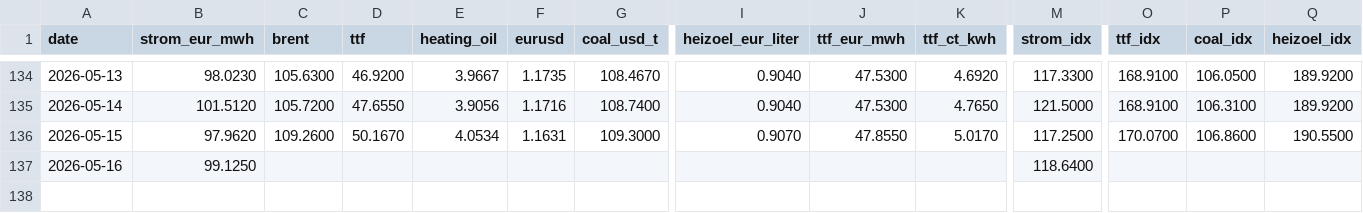
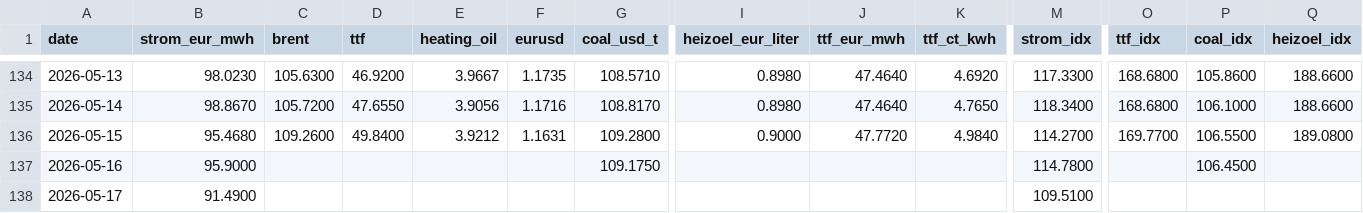
Before and after one commit to DoiEnnoson/Energyprices, a CSV file: data/daily_prices.csv, drawn as a sheet; only a part is shown, gaps mark what is left out; rows hold the shown columns only; the diff covers the shown part only; the diff names each change by its address in the sheet, - before the commit and + after, or states it on an @@ line.

```diff
--- a/data/daily_prices.csv
+++ b/data/daily_prices.csv
-G134 (coal_usd_t): 108.4670
+G134 (coal_usd_t): 108.5710
-I134:I135 (heizoel_eur_liter): 0.9040
+I134:I135 (heizoel_eur_liter): 0.8980
-J134:J135 (ttf_eur_mwh): 47.5300
+J134:J135 (ttf_eur_mwh): 47.4640
-O134:O135 (ttf_idx): 168.9100
+O134:O135 (ttf_idx): 168.6800
-P134 (coal_idx): 106.0500
+P134 (coal_idx): 105.8600
-Q134:Q135 (heizoel_idx): 189.9200
+Q134:Q135 (heizoel_idx): 188.6600
-B135 (strom_eur_mwh): 101.5120
+B135 (strom_eur_mwh): 98.8670
-G135 (coal_usd_t): 108.7400
+G135 (coal_usd_t): 108.8170
-M135 (strom_idx): 121.5000
+M135 (strom_idx): 118.3400
-P135 (coal_idx): 106.3100
+P135 (coal_idx): 106.1000
-B136 (strom_eur_mwh): 97.9620
+B136 (strom_eur_mwh): 95.4680
-D136 (ttf): 50.1670
+D136 (ttf): 49.8400
-E136 (heating_oil): 4.0534
+E136 (heating_oil): 3.9212
-G136 (coal_usd_t): 109.3000
+G136 (coal_usd_t): 109.2800
-I136 (heizoel_eur_liter): 0.9070
+I136 (heizoel_eur_liter): 0.9000
-J136 (ttf_eur_mwh): 47.8550
+J136 (ttf_eur_mwh): 47.7720
-K136 (ttf_ct_kwh): 5.0170
+K136 (ttf_ct_kwh): 4.9840
-M136 (strom_idx): 117.2500
+M136 (strom_idx): 114.2700
-O136 (ttf_idx): 170.0700
+O136 (ttf_idx): 169.7700
-P136 (coal_idx): 106.8600
+P136 (coal_idx): 106.5500
-Q136 (heizoel_idx): 190.5500
+Q136 (heizoel_idx): 189.0800
-B137 (strom_eur_mwh): 99.1250
+B137 (strom_eur_mwh): 95.9000
-G137 (coal_usd_t): (empty)
+G137 (coal_usd_t): 109.1750
-M137 (strom_idx): 118.6400
+M137 (strom_idx): 114.7800
-P137 (coal_idx): (empty)
+P137 (coal_idx): 106.4500
+row 138: 2026-05-17 | 91.4900 |  |  |  |  |  |  |  |  | 109.5100
```
Also changed, not shown: 34 edited cells elsewhere in this file, 3 other files.
